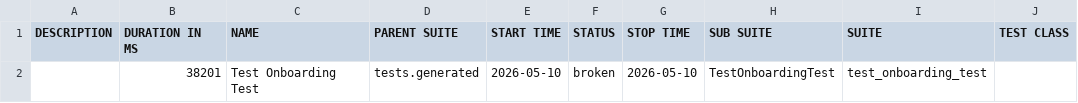
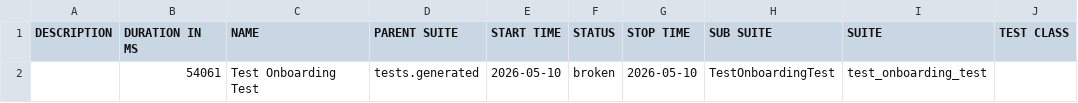
Before and after one commit to fhautoma/tribbu-automation-framework, a CSV file: data/suites.csv, drawn as a sheet; only a part is shown; the diff names each change by its address in the sheet, - before the commit and + after, or states it on an @@ line.

```diff
--- a/data/suites.csv
+++ b/data/suites.csv
-B2 (DURATION IN MS): 38201
+B2 (DURATION IN MS): 54061
```
Also changed, not shown: 39 other files.
